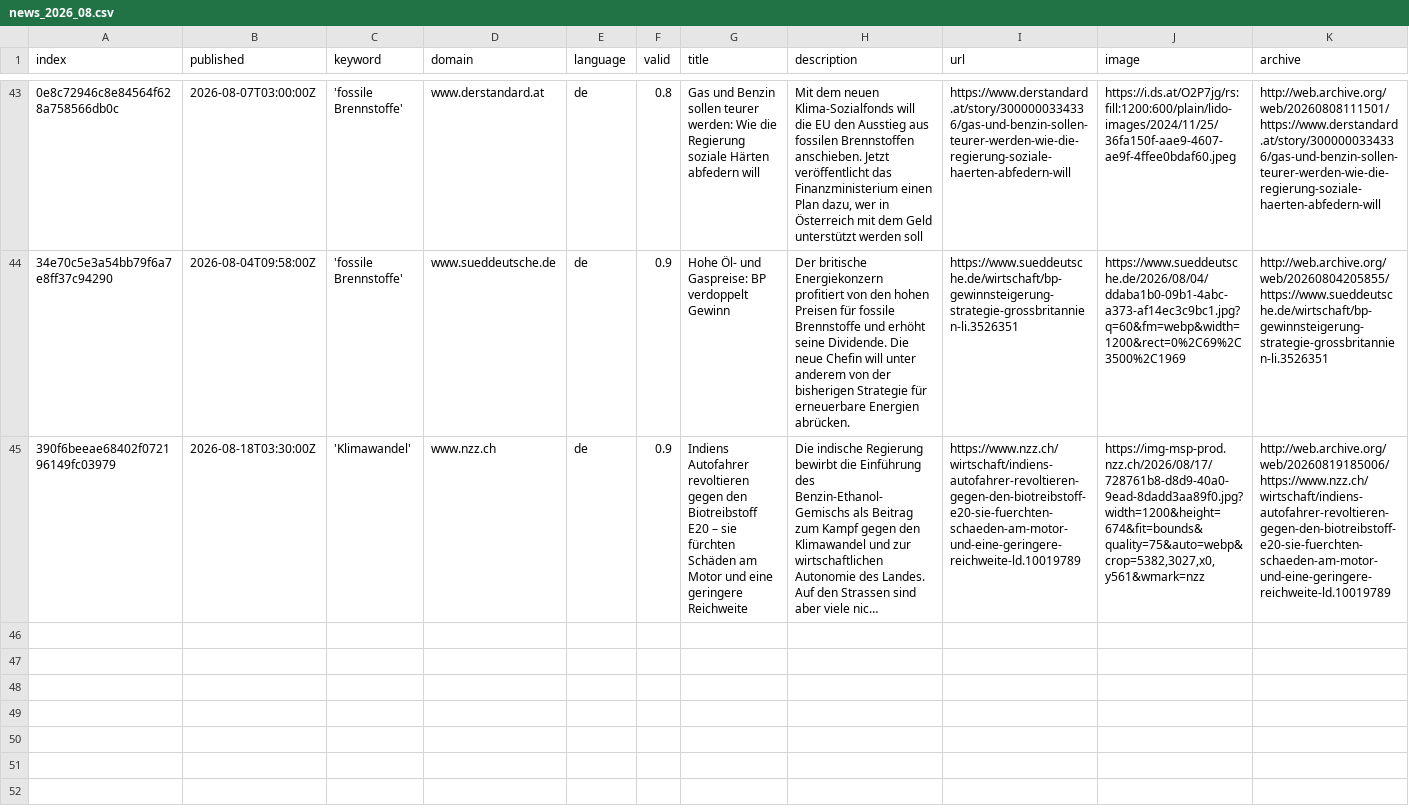
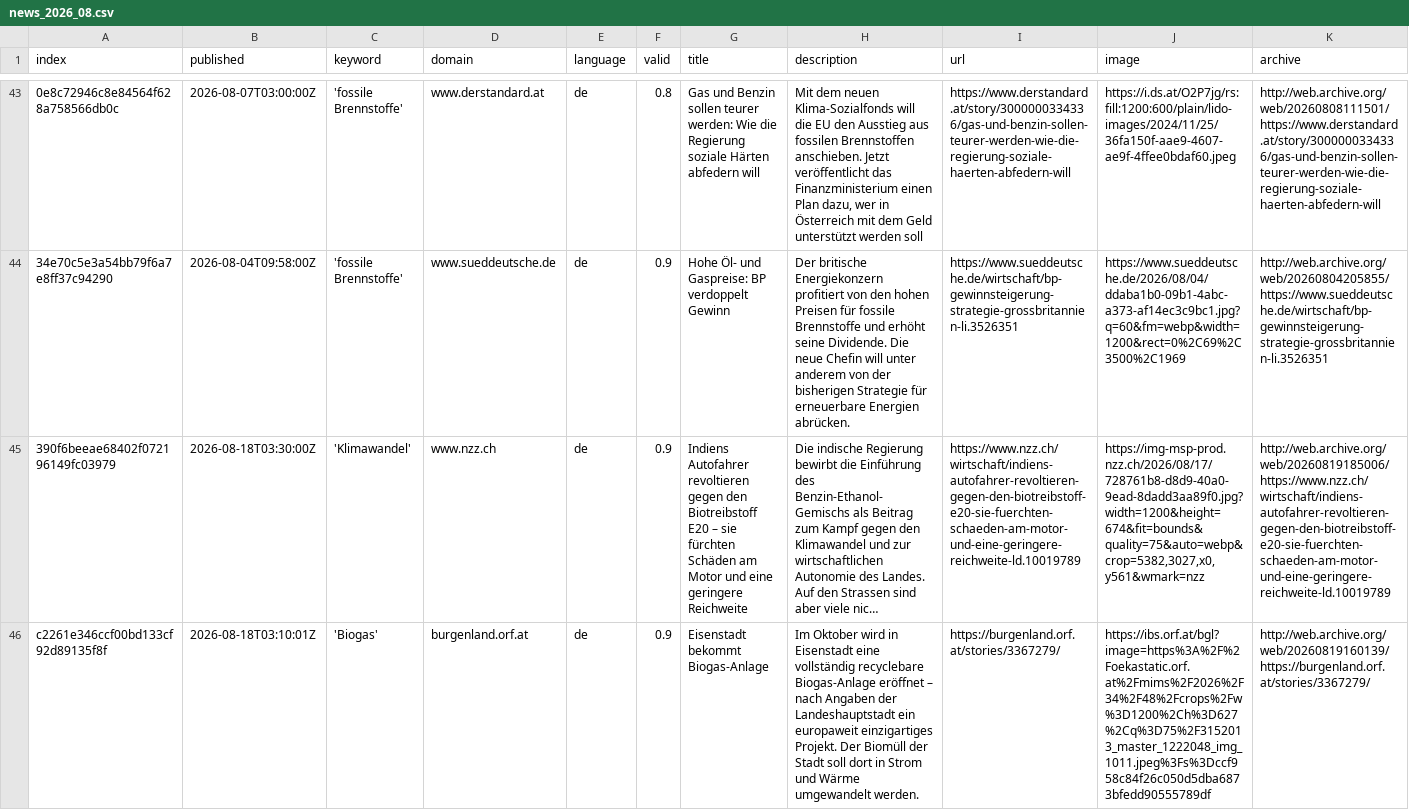
Before and after one commit to daschu83-news/climateIsComing, a CSV file: csv/news_2026_08.csv, drawn as a sheet; only a part is shown, gaps mark what is left out; long unchanged cells end in …; rows hold the shown columns only; the diff names each change by its address in the sheet, - before the commit and + after, or states it on an @@ line.

```diff
--- a/csv/news_2026_08.csv
+++ b/csv/news_2026_08.csv
+row 46: c2261e346ccf00bd133cf92d89135f8f | 2026-08-18T03:10:01Z | 'Biogas' | burgenland.orf.at | de | 0.9 | Eisenstadt bekommt Biogas-Anlage | Im Oktober wird in Eisenstadt eine vollständig recyclebare Biogas-Anlage eröffnet – nach Angaben der Landeshauptstadt ein europaweit einzigartiges Projekt. Der Biomüll der Stadt soll dort in Strom und Wärme umgewandelt werden. | https://burgenland.orf.at/stories/3367279/ | https://ibs.orf.at/bgl?image=https%3A%2F%2Foekastatic.orf.at%2Fmims%2F2026%2F34%2F48%2Fcrops%2Fw%3D1200%2Ch%3D627%2Cq%3D75%2F3152013_master_1222048_img_1011.jpeg%3Fs%3Dccf958c84f26c050d5dba6873bfedd90555789df | http://web.archive.org/web/20260819160139/https://burgenland.orf.at/stories/3367279/
```
Also changed, not shown: keywords.csv.
